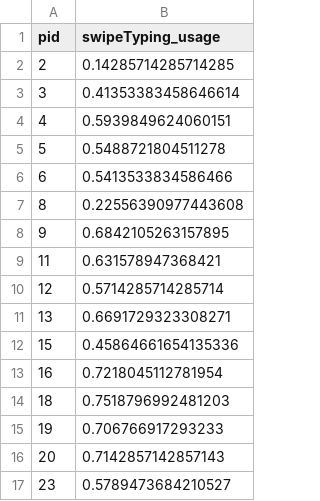
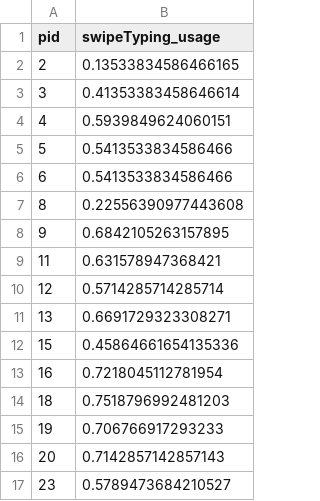
Before and after one commit to siddharth-padakanti/SwipeTyping-CHI2026, a CSV file: analysis/logs/usage.csv, drawn as a sheet.

```diff
--- a/analysis/logs/usage.csv
+++ b/analysis/logs/usage.csv
@@ -1,6 +1,6 @@
 pid,swipeTyping_usage
-2,0.14285714285714285
+2,0.13533834586466165
 3,0.41353383458646614
 4,0.5939849624060151
-5,0.5488721804511278
+5,0.5413533834586466
 6,0.5413533834586466
```
Also changed, not shown: analysis/logs/word.csv, 1 other file.
